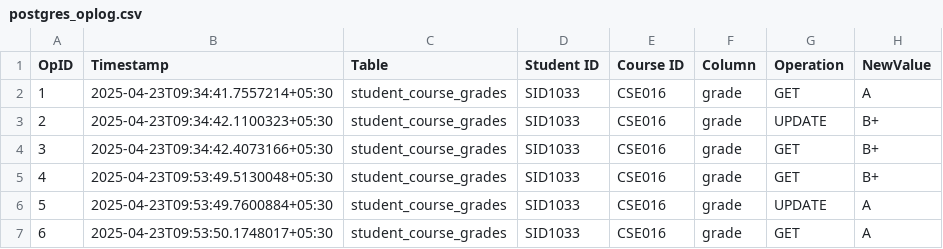
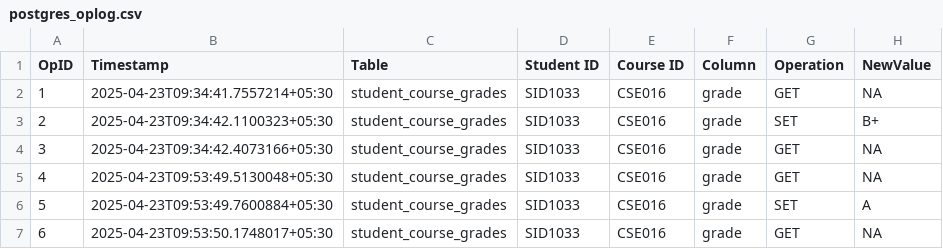
Before and after one commit to subham-agarwal05/Data-Synchronization-Across-Heterogeneous-Systems, a CSV file: src/data/postgres_oplog.csv, drawn as a sheet.

```diff
--- a/src/data/postgres_oplog.csv
+++ b/src/data/postgres_oplog.csv
@@ -1,7 +1,7 @@
 OpID,Timestamp,Table,Student ID,Course ID,Column,Operation,NewValue
-1,2025-04-23T09:34:41.7557214+05:30,student_course_grades,SID1033,CSE016,grade,GET,A
-2,2025-04-23T09:34:42.1100323+05:30,student_course_grades,SID1033,CSE016,grade,UPDATE,B+
-3,2025-04-23T09:34:42.4073166+05:30,student_course_grades,SID1033,CSE016,grade,GET,B+
-4,2025-04-23T09:53:49.5130048+05:30,student_course_grades,SID1033,CSE016,grade,GET,B+
-5,2025-04-23T09:53:49.7600884+05:30,student_course_grades,SID1033,CSE016,grade,UPDATE,A
-6,2025-04-23T09:53:50.1748017+05:30,student_course_grades,SID1033,CSE016,grade,GET,A
+1,2025-04-23T09:34:41.7557214+05:30,student_course_grades,SID1033,CSE016,grade,GET,NA
+2,2025-04-23T09:34:42.1100323+05:30,student_course_grades,SID1033,CSE016,grade,SET,B+
+3,2025-04-23T09:34:42.4073166+05:30,student_course_grades,SID1033,CSE016,grade,GET,NA
+4,2025-04-23T09:53:49.5130048+05:30,student_course_grades,SID1033,CSE016,grade,GET,NA
+5,2025-04-23T09:53:49.7600884+05:30,student_course_grades,SID1033,CSE016,grade,SET,A
+6,2025-04-23T09:53:50.1748017+05:30,student_course_grades,SID1033,CSE016,grade,GET,NA
```
Also changed, not shown: src/data/mongo_oplog.csv, 9 other files.
